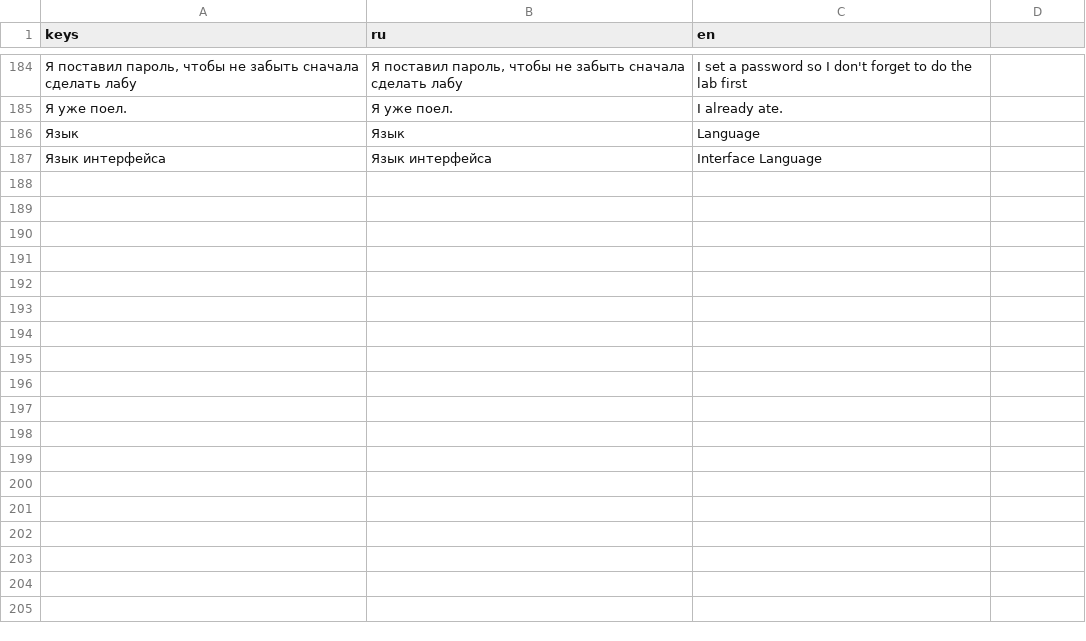
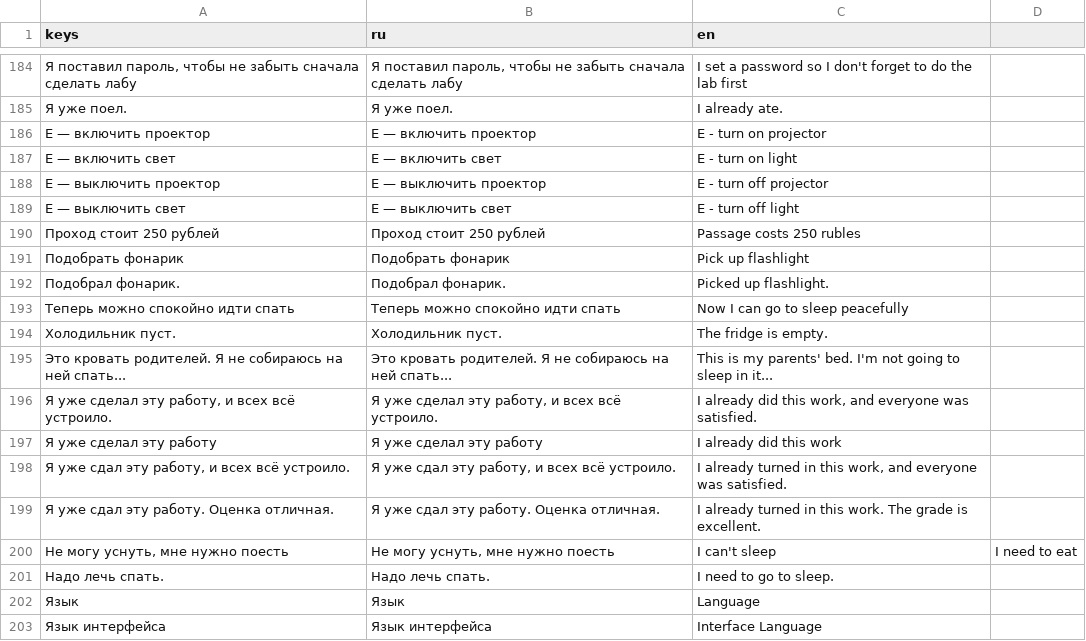
Before and after one commit to Sergey228i666i69/Eater.-Loop., a CSV file: global/localization/texts.csv, drawn as a sheet; only a part is shown, gaps mark what is left out; the diff names each change by its address in the sheet, - before the commit and + after, or states it on an @@ line.

Commit message:
test: require localization keys for player-facing text

```diff
--- a/global/localization/texts.csv
+++ b/global/localization/texts.csv
+row 186: E — включить проектор | E — включить проектор | E - turn on projector
+row 187: E — включить свет | E — включить свет | E - turn on light
+row 188: E — выключить проектор | E — выключить проектор | E - turn off projector
+row 189: E — выключить свет | E — выключить свет | E - turn off light
+row 190: Проход стоит 250 рублей | Проход стоит 250 рублей | Passage costs 250 rubles
+row 191: Подобрать фонарик | Подобрать фонарик | Pick up flashlight
+row 192: Подобрал фонарик. | Подобрал фонарик. | Picked up flashlight.
+row 193: Теперь можно спокойно идти спать | Теперь можно спокойно идти спать | Now I can go to sleep peacefully
+row 194: Холодильник пуст. | Холодильник пуст. | The fridge is empty.
+row 195: Это кровать родителей. Я не собираюсь на ней спать... | Это кровать родителей. Я не собираюсь на ней спать... | This is my parents' bed. I'm not going to sleep in it...
+row 196: Я уже сделал эту работу, и всех всё устроило. | Я уже сделал эту работу, и всех всё устроило. | I already did this work, and everyone was satisfied.
+row 197: Я уже сделал эту работу | Я уже сделал эту работу | I already did this work
+row 198: Я уже сдал эту работу, и всех всё устроило. | Я уже сдал эту работу, и всех всё устроило. | I already turned in this work, and everyone was satisfied.
+row 199: Я уже сдал эту работу. Оценка отличная. | Я уже сдал эту работу. Оценка отличная. | I already turned in this work. The grade is excellent.
+row 200: Не могу уснуть, мне нужно поесть | Не могу уснуть, мне нужно поесть | I can't sleep | I need to eat
+row 201: Надо лечь спать. | Надо лечь спать. | I need to go to sleep.
```
Also changed, not shown: 7 other files.
